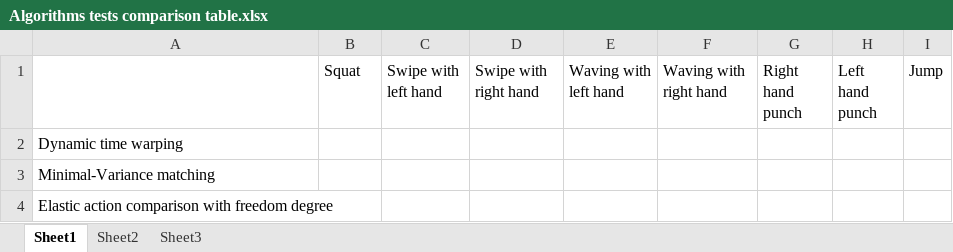
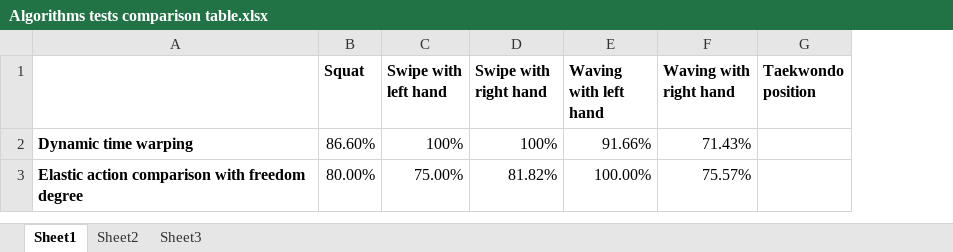
Before and after one commit to 12vidusha/kinect-human-action-recognition, an Excel workbook: docs/Documentation/Ver 2/Algorithms tests comparison table.xlsx, sheet Sheet1, drawn as a sheet; values as stored, in another font and other column widths than the file's, no borders; removed rows and columns are numbered as before the commit, all else as after; the diff names each change by its address in the sheet, - before the commit and + after, or states it on an @@ line.

Commit message:
Tests almost finished, only "Taekwondo position" left. After finishing all the tests, I have to copy the table into the documentation.
TODO:
 - write a resume in English and Bulgarian
 - organize and write the CDs for the conf.

```diff
--- a/docs/Documentation/Ver 2/Algorithms tests comparison table.xlsx (sheet Sheet1)
+++ b/docs/Documentation/Ver 2/Algorithms tests comparison table.xlsx (sheet Sheet1)
-column G (Right hand punch), empty
-column H (Left hand punch), empty
-column I (Jump), empty
+column G (Taekwondo position), empty
-B1:F1 bold: off
+B1:F1 bold: on
-row 2: Dynamic time warping
-row 3: Minimal-Variance matching
-row 4: Elastic action comparison with freedom degree
+row 2: Dynamic time warping | 86.60% | 100% | 100% | 91.66% | 71.43%
+row 3: Elastic action comparison with freedom degree | 80.00% | 75.00% | 81.82% | 100.00% | 75.57%
```
Also changed, not shown: 11 other files.
